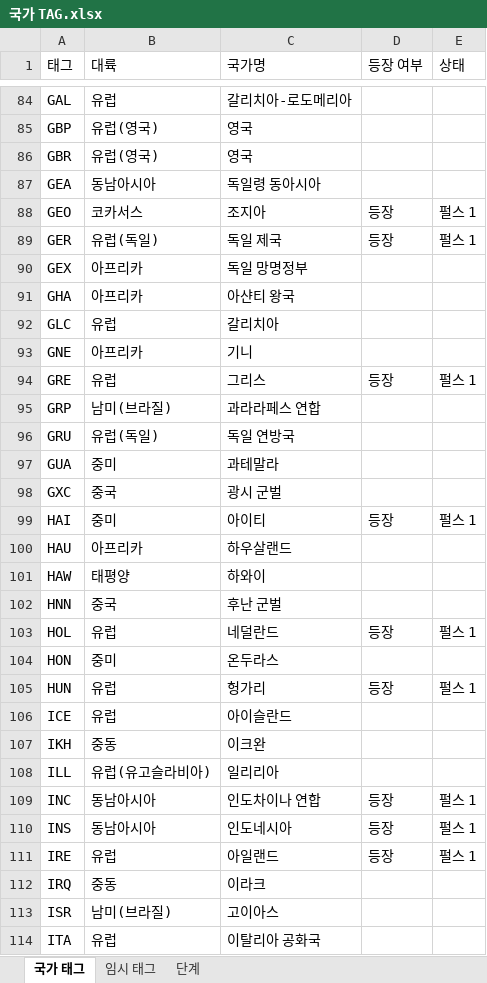
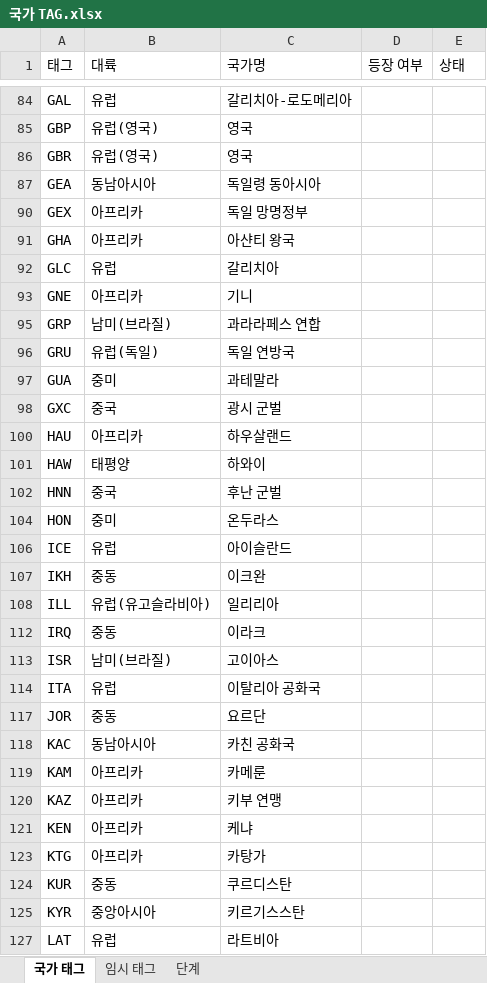
Before and after one commit to MADCAT416/megrez, an Excel workbook: 국가 TAG.xlsx, sheet 국가 태그, drawn as a sheet; only a part is shown, gaps mark what is left out; the shorter side is filled out with more unchanged rows; values as stored, in another font and other column widths than the file's, no borders; the diff covers the shown part only; the diff names each change by its address in the sheet, - before the commit and + after, or states it on an @@ line.

```diff
--- a/국가 TAG.xlsx (sheet 국가 태그)
+++ b/국가 TAG.xlsx (sheet 국가 태그)
@@ row 88 hidden: GEO | 코카서스 | 조지아 | 등장 | 펄스 1 @@
@@ row 89 hidden: GER | 유럽(독일) | 독일 제국 | 등장 | 펄스 1 @@
@@ row 94 hidden: GRE | 유럽 | 그리스 | 등장 | 펄스 1 @@
@@ row 99 hidden: HAI | 중미 | 아이티 | 등장 | 펄스 1 @@
@@ row 103 hidden: HOL | 유럽 | 네덜란드 | 등장 | 펄스 1 @@
@@ row 105 hidden: HUN | 유럽 | 헝가리 | 등장 | 펄스 1 @@
@@ row 109 hidden: INC | 동남아시아 | 인도차이나 연합 | 등장 | 펄스 1 @@
@@ row 110 hidden: INS | 동남아시아 | 인도네시아 | 등장 | 펄스 1 @@
@@ row 111 hidden: IRE | 유럽 | 아일랜드 | 등장 | 펄스 1 @@
```
Also changed, not shown: 75 hidden or unhidden rows elsewhere in this sheet.
